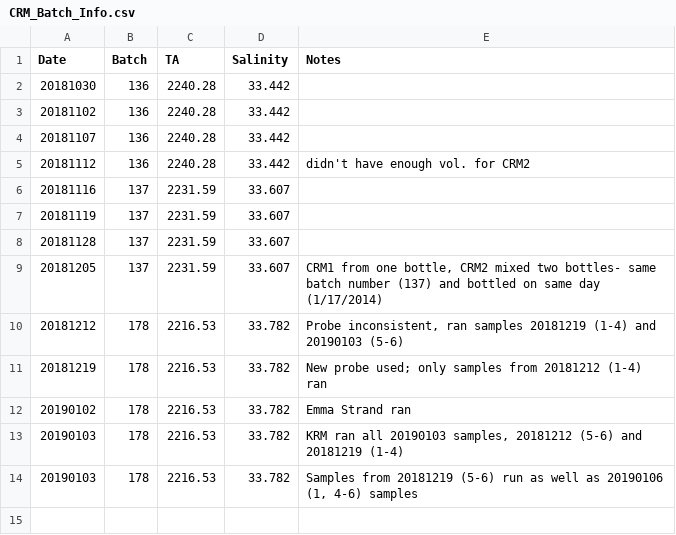
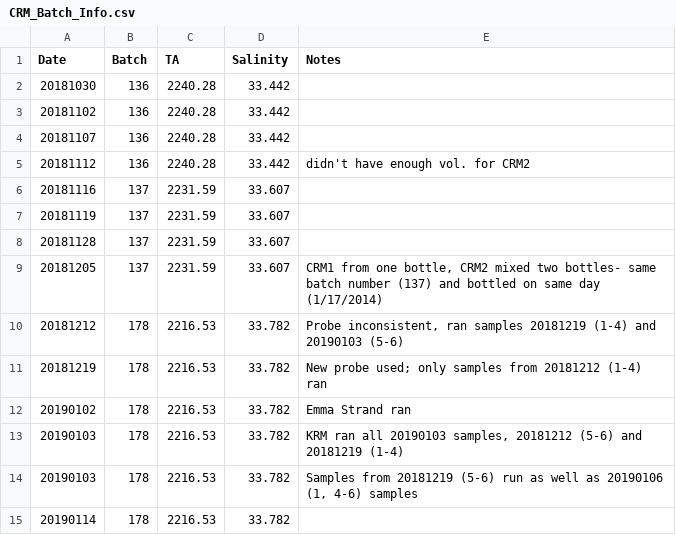
Before and after one commit to shellytrigg/P_generosa, a CSV file: Water_Chemistry/data/Titrator/CRM_Batch_Info.csv, drawn as a sheet; the diff names each change by its address in the sheet, - before the commit and + after, or states it on an @@ line.

```diff
--- a/Water_Chemistry/data/Titrator/CRM_Batch_Info.csv
+++ b/Water_Chemistry/data/Titrator/CRM_Batch_Info.csv
+row 15: 20190114 | 178 | 2216.53 | 33.782
```
Also changed, not shown: Water_Chemistry/data/Titrator/pHCalibration.csv, 12 other files.
